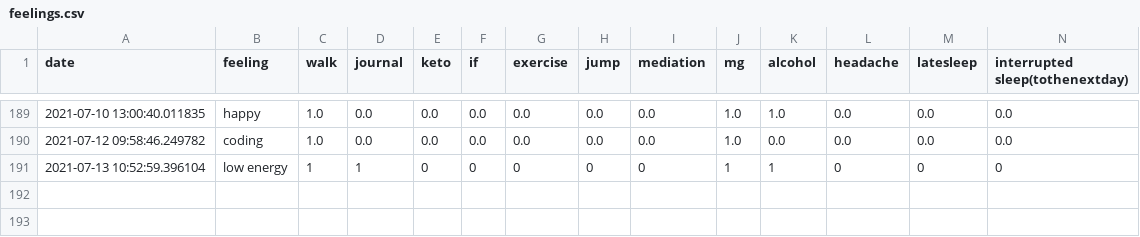
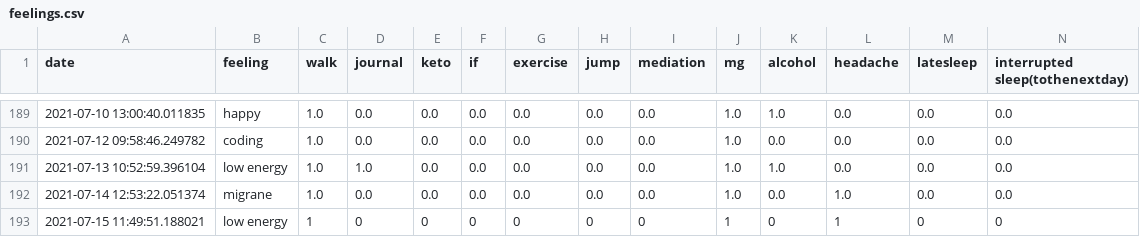
Before and after one commit to Amarilda/KPI, a CSV file: feelings.csv, drawn as a sheet; only a part is shown, gaps mark what is left out.

Commit message:
Update feelings.csv

```diff
--- a/feelings.csv
+++ b/feelings.csv
@@ -190,2 +190,4 @@ date,feeling,walk,journal,keto,if,exercise,jump,mediation,mg,alcohol,headache,la
 2021-07-12 09:58:46.249782,coding,1.0,0.0,0.0,0.0,0.0,0.0,0.0,1.0,0.0,0.0,0.0,0.0
-2021-07-13 10:52:59.396104,low energy,1,1,0,0,0,0,0,1,1,0,0,0
+2021-07-13 10:52:59.396104,low energy,1.0,1.0,0.0,0.0,0.0,0.0,0.0,1.0,1.0,0.0,0.0,0.0
+2021-07-14 12:53:22.051374,migrane,1.0,0.0,0.0,0.0,0.0,0.0,0.0,1.0,0.0,1.0,0.0,0.0
+2021-07-15 11:49:51.188021,low energy,1,0,0,0,0,0,0,1,0,1,0,0
```
